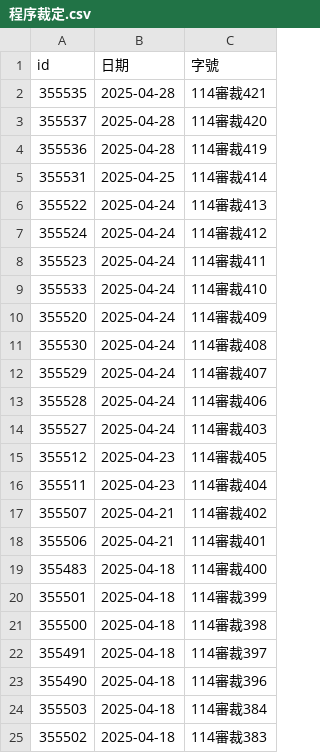
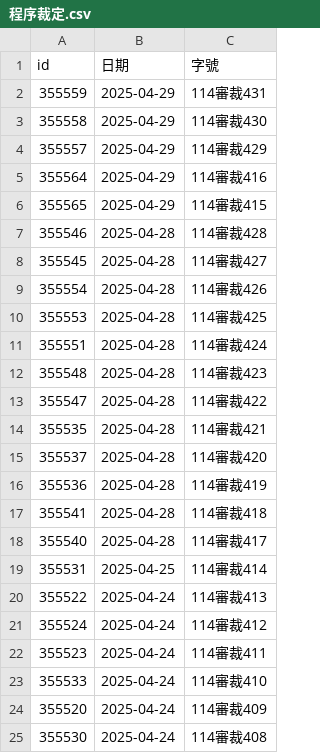
Before and after one commit to kong0107/cons.judicial, a CSV file: docket/程序裁定.csv, drawn as a sheet; only a part is shown; the shorter side is filled out with more unchanged rows; the diff covers the shown part only.

Commit message:
update dockets

```diff
--- a/docket/程序裁定.csv
+++ b/docket/程序裁定.csv
@@ -1,2 +1,14 @@
 id,日期,字號
+355559,2025-04-29,114審裁431
+355558,2025-04-29,114審裁430
+355557,2025-04-29,114審裁429
+355564,2025-04-29,114審裁416
+355565,2025-04-29,114審裁415
+355546,2025-04-28,114審裁428
+355545,2025-04-28,114審裁427
+355554,2025-04-28,114審裁426
+355553,2025-04-28,114審裁425
+355551,2025-04-28,114審裁424
+355548,2025-04-28,114審裁423
+355547,2025-04-28,114審裁422
 355535,2025-04-28,114審裁421
@@ -4,2 +16,4 @@ id,日期,字號
 355536,2025-04-28,114審裁419
+355541,2025-04-28,114審裁418
+355540,2025-04-28,114審裁417
 355531,2025-04-25,114審裁414
```
Also changed, not shown: 14 removed rows elsewhere in this file, 14 other files.
